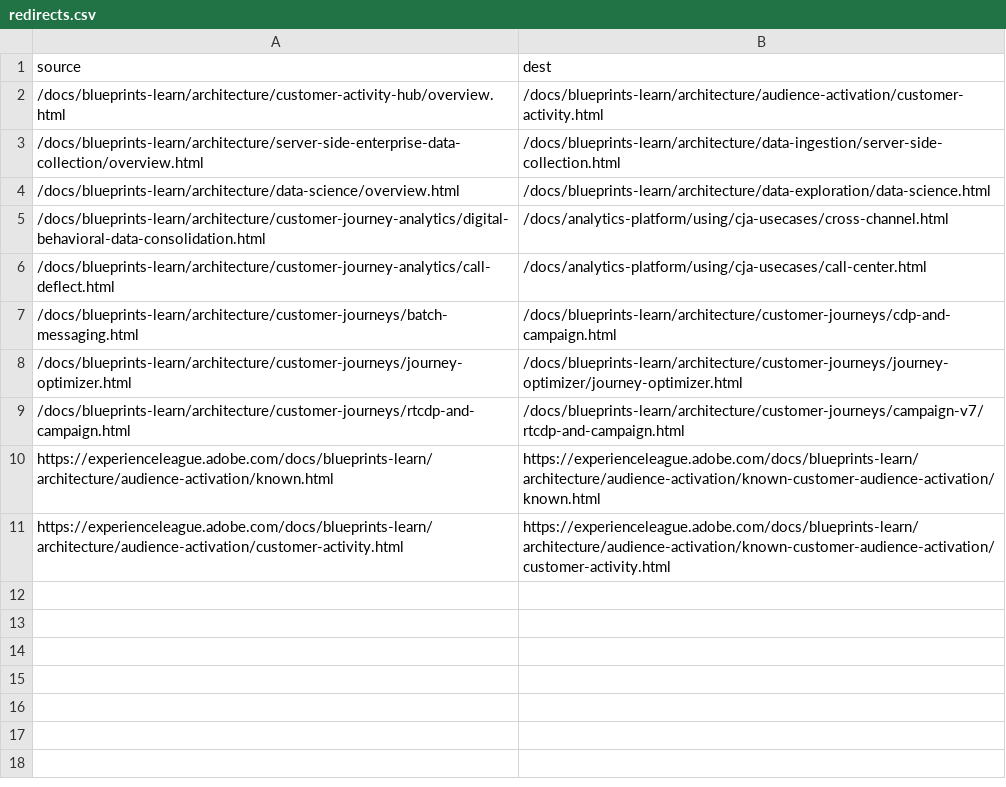
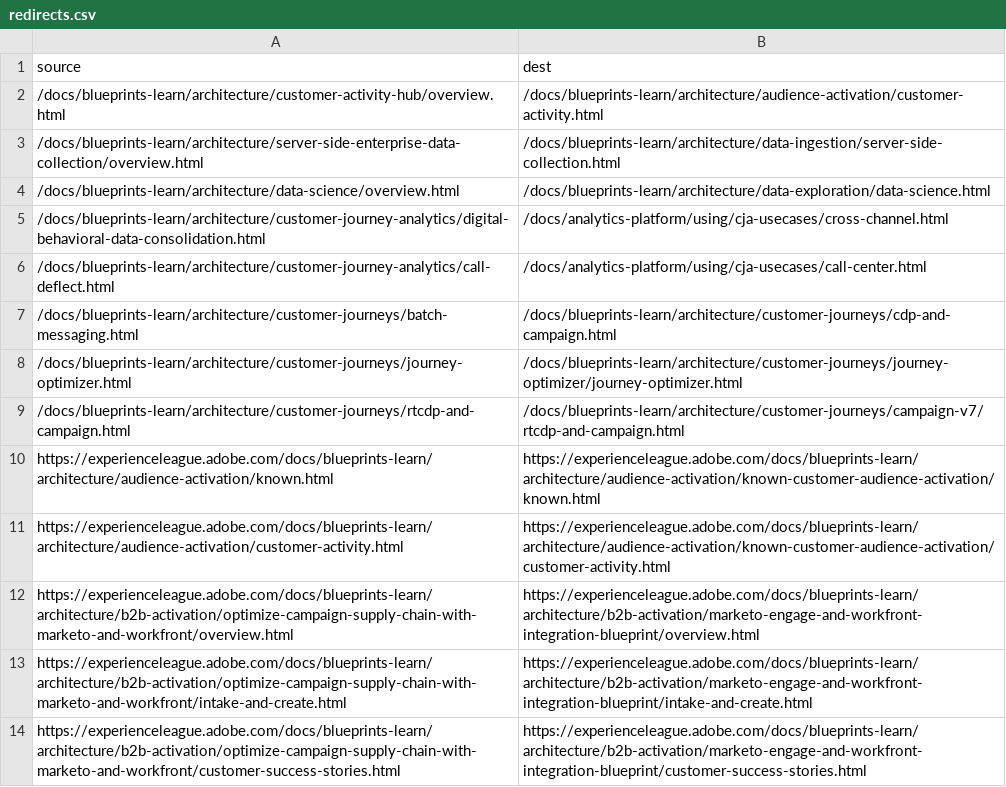
Before and after one commit to AdobeDocs/blueprints-learn.zh-Hans, a CSV file: redirects.csv, drawn as a sheet; the diff names each change by its address in the sheet, - before the commit and + after, or states it on an @@ line.

Commit message:
Sync non localizable files for core commit 63b4d48aafb5bf0d22f956062a12c109f7b7f159

```diff
--- a/redirects.csv
+++ b/redirects.csv
+row 12: https://experienceleague.adobe.com/docs/blueprints-learn/architecture/b2b-activation/optimize-campaign-supply-chain-with-marketo-and-workfront/overview.html | https://experienceleague.adobe.com/docs/blueprints-learn/architecture/b2b-activation/marketo-engage-and-workfront-integration-blueprint/overview.html
+row 13: https://experienceleague.adobe.com/docs/blueprints-learn/architecture/b2b-activation/optimize-campaign-supply-chain-with-marketo-and-workfront/intake-and-create.html | https://experienceleague.adobe.com/docs/blueprints-learn/architecture/b2b-activation/marketo-engage-and-workfront-integration-blueprint/intake-and-create.html
+row 14: https://experienceleague.adobe.com/docs/blueprints-learn/architecture/b2b-activation/optimize-campaign-supply-chain-with-marketo-and-workfront/customer-success-stories.html | https://experienceleague.adobe.com/docs/blueprints-learn/architecture/b2b-activation/marketo-engage-and-workfront-integration-blueprint/customer-success-stories.html
```
